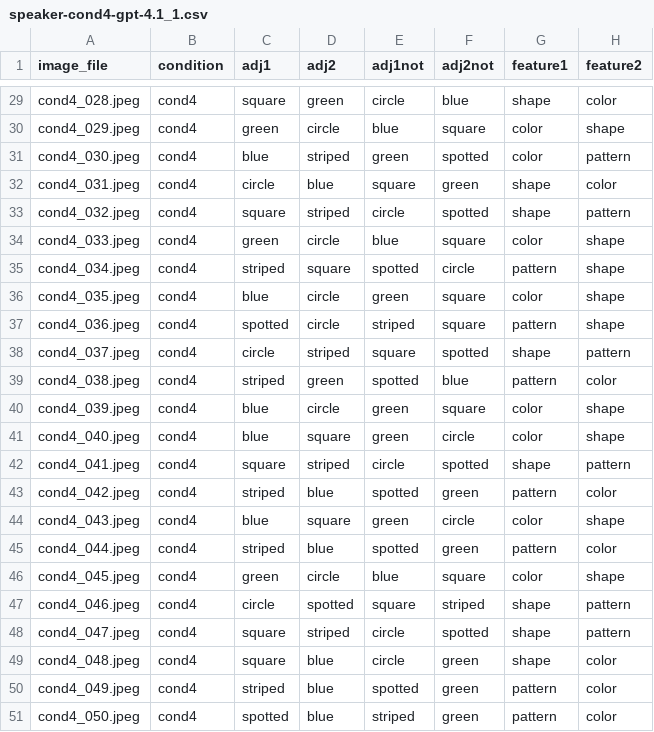
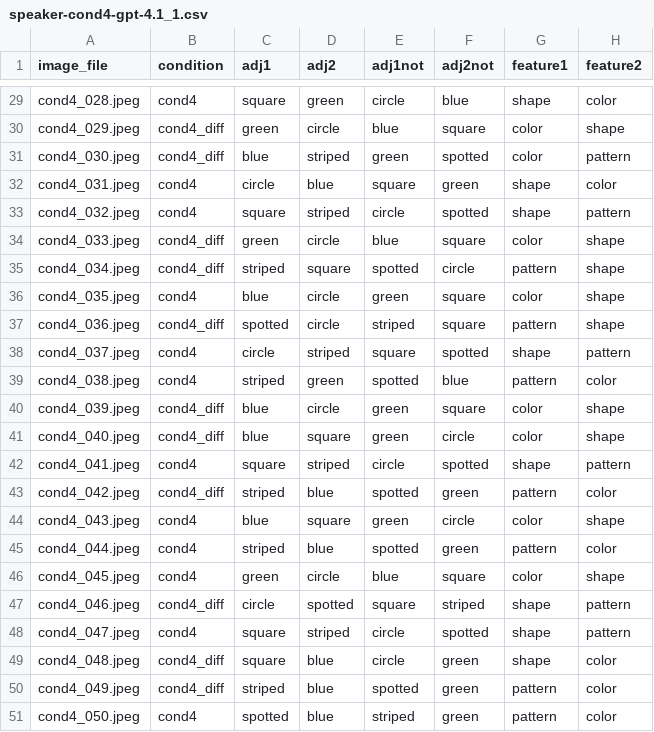
Before and after one commit to pennydy/vlm_perspective, a CSV file: data/1_reference_game/speaker-cond4-gpt-4.1_1.csv, drawn as a sheet; only a part is shown, gaps mark what is left out; the diff covers the shown part only; the diff names each change by its address in the sheet, - before the commit and + after, or states it on an @@ line.

```diff
--- a/data/1_reference_game/speaker-cond4-gpt-4.1_1.csv
+++ b/data/1_reference_game/speaker-cond4-gpt-4.1_1.csv
-B30:B31 (condition): cond4
+B30:B31 (condition): cond4_diff
-B34:B35 (condition): cond4
+B34:B35 (condition): cond4_diff
-B37 (condition): cond4
+B37 (condition): cond4_diff
-B40:B41 (condition): cond4
+B40:B41 (condition): cond4_diff
-B43 (condition): cond4
+B43 (condition): cond4_diff
-B47 (condition): cond4
+B47 (condition): cond4_diff
-B49:B50 (condition): cond4
+B49:B50 (condition): cond4_diff
```
Also changed, not shown: 11 edited cells elsewhere in this file, 18 other files.
